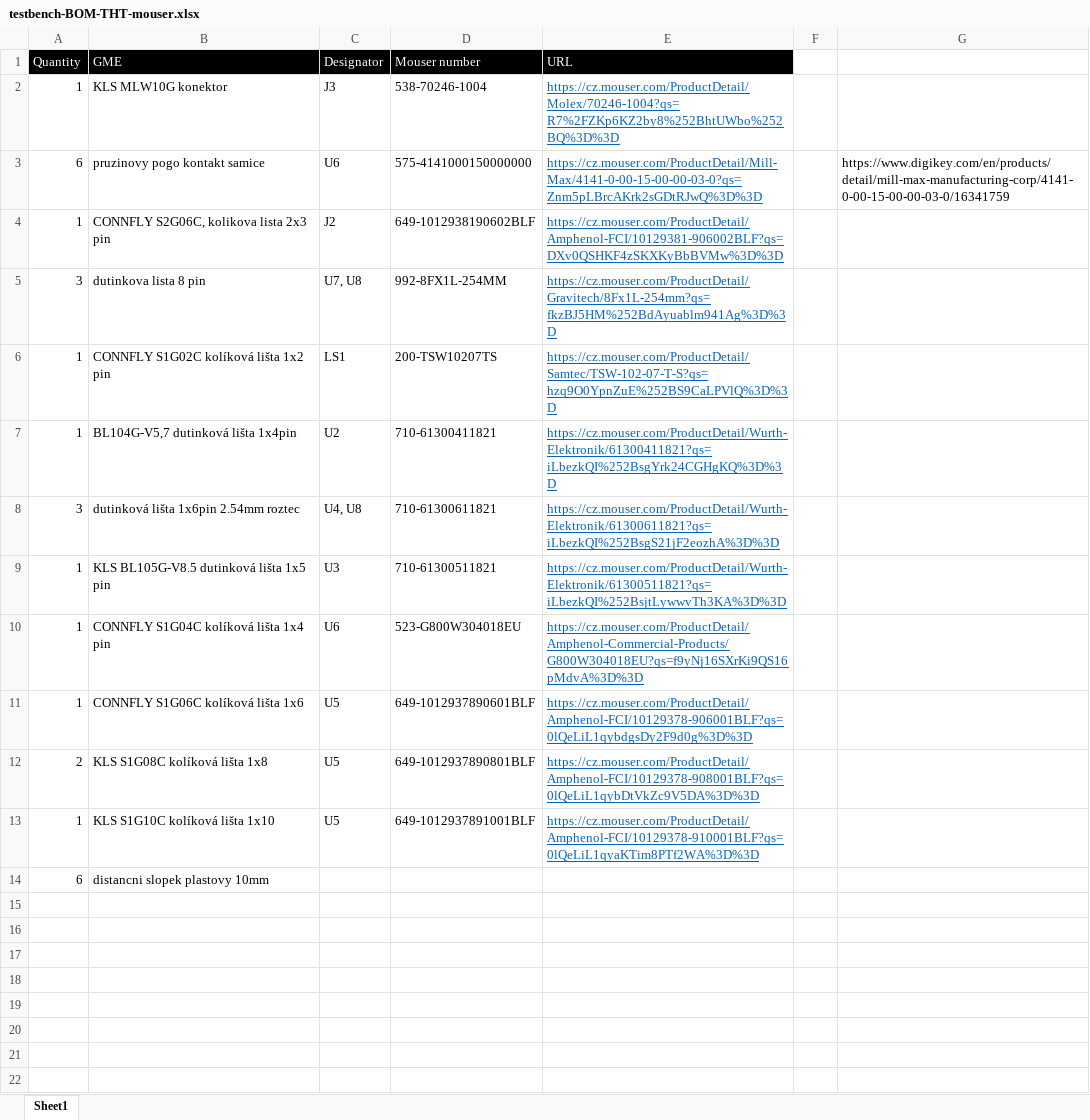
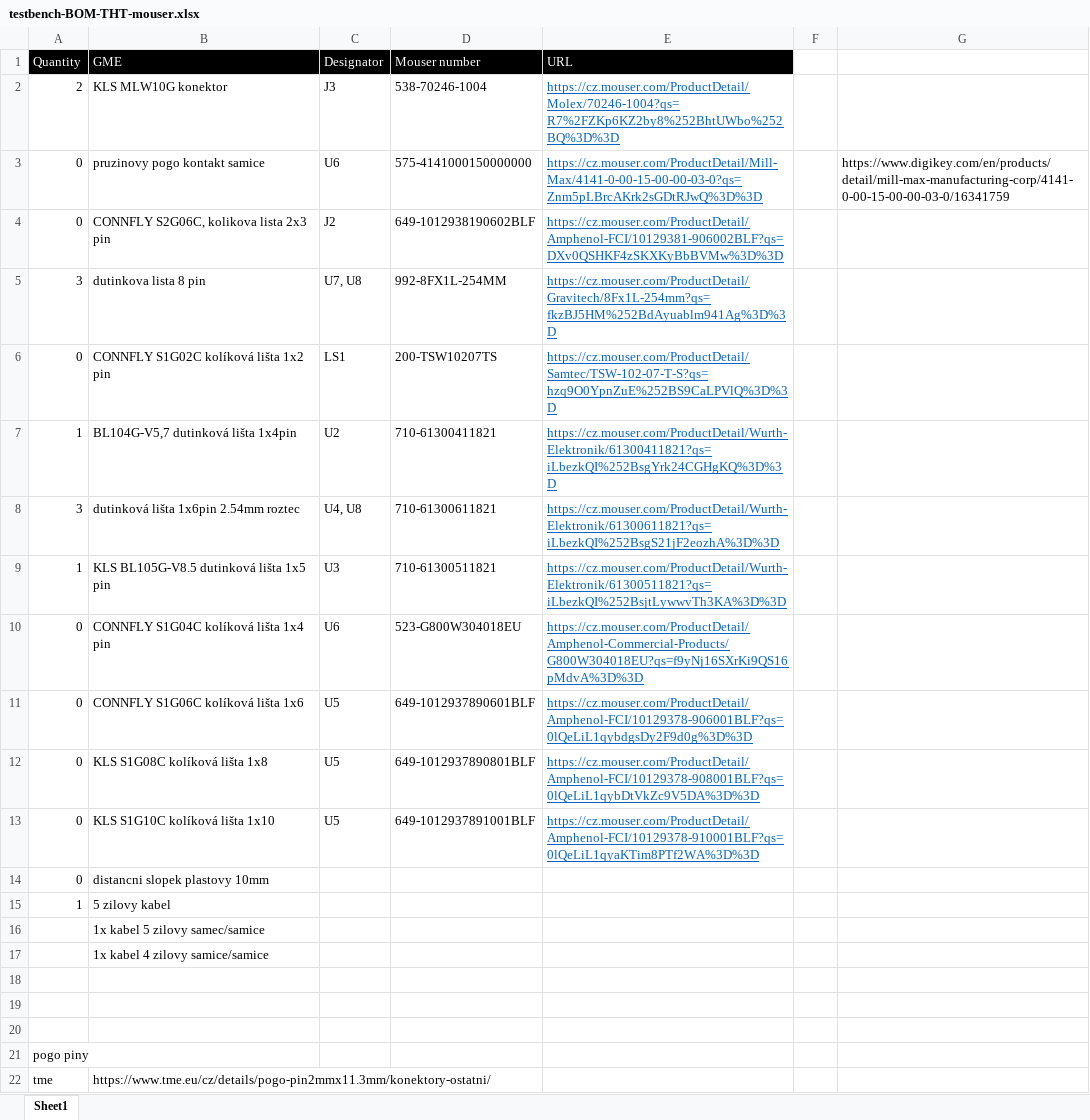
Before and after one commit to IvoZal/DP, an Excel workbook: Fabrication output/testbench-BOM-THT-mouser.xlsx, sheet Sheet1, drawn as a sheet; values as stored, in another font and other column widths than the file's, no borders; the diff names each change by its address in the sheet, - before the commit and + after, or states it on an @@ line.

Commit message:
Edited BOM of THT parts.

```diff
--- a/Fabrication output/testbench-BOM-THT-mouser.xlsx (sheet Sheet1)
+++ b/Fabrication output/testbench-BOM-THT-mouser.xlsx (sheet Sheet1)
-A2 (Quantity): 1
+A2 (Quantity): 2
-A3 (Quantity): 6
+A3 (Quantity): 0
-A4 (Quantity): 1
+A4 (Quantity): 0
-A6 (Quantity): 1
+A6 (Quantity): 0
-A10:A11 (Quantity): 1
+A10:A11 (Quantity): 0
-A12 (Quantity): 2
+A12 (Quantity): 0
-A13 (Quantity): 1
+A13 (Quantity): 0
-A14 (Quantity): 6
+A14 (Quantity): 0
+row 15: 1 | 5 zilovy kabel
+row 16:  | 1x kabel 5 zilovy samec/samice
+row 17:  | 1x kabel 4 zilovy samice/samice
+row 18: (empty)
+row 19: (empty)
+row 20: (empty)
+row 21: pogo piny
+row 22: tme | https://www.tme.eu/cz/details/pogo-pin2mmx11.3mm/konektory-ostatni/
```
